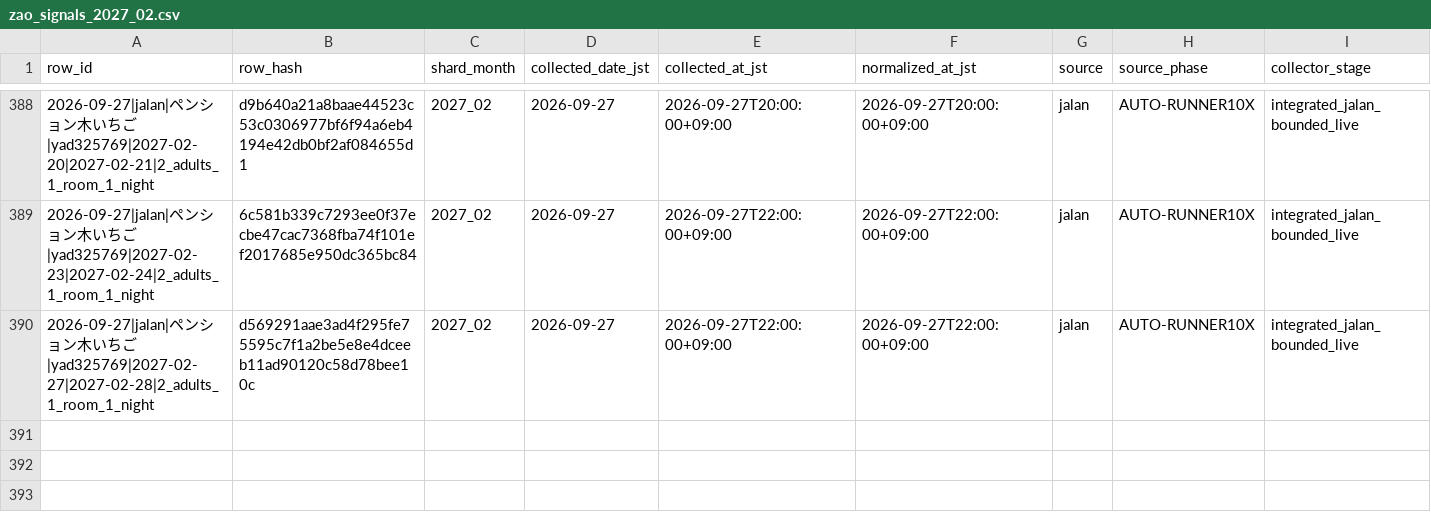
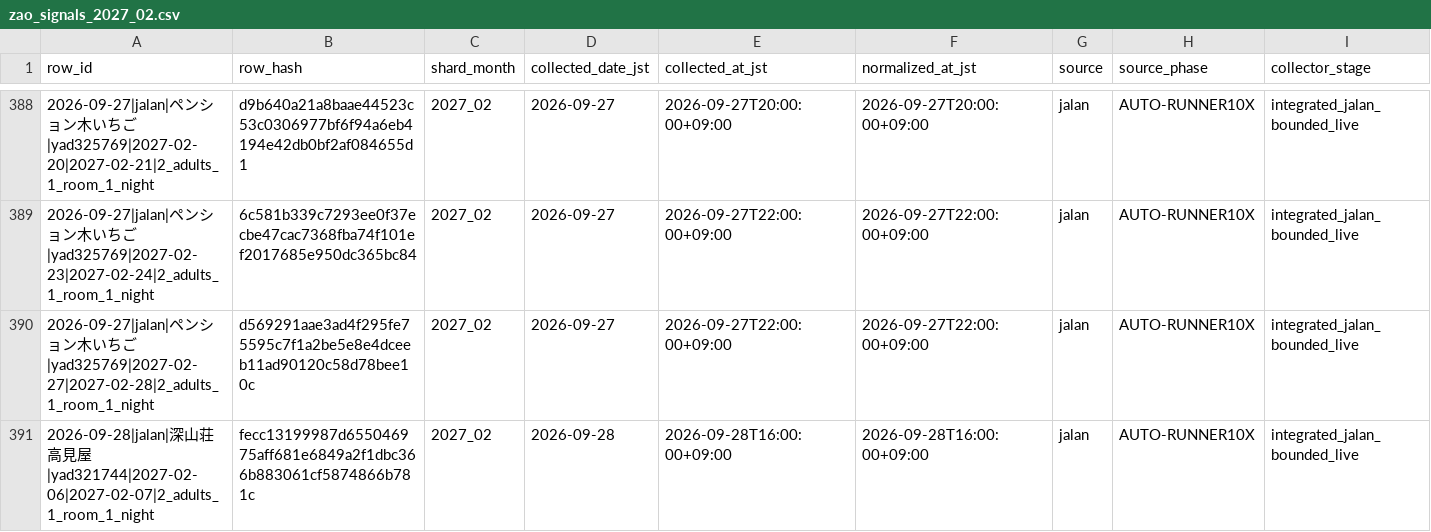
Before and after one commit to ginisato-hash/zao-market-intelligence, a CSV file: .data/history/zao_signals_2027_02.csv, drawn as a sheet; only a part is shown, gaps mark what is left out; rows hold the shown columns only; the diff names each change by its address in the sheet, - before the commit and + after, or states it on an @@ line.

Commit message:
Auto-commit market data (2026-09-28T16:08:00+09:00)
Automated by ops:auto-commit-push after a scheduled collection run appended
new observations. Data-only: .data/history + apps/zmi-bi-web/data +
.data/market-observations.

```diff
--- a/.data/history/zao_signals_2027_02.csv
+++ b/.data/history/zao_signals_2027_02.csv
+row 391: 2026-09-28|jalan|深山荘 高見屋|yad321744|2027-02-06|2027-02-07|2_adults_1_room_1_night | fecc13199987d655046975aff681e6849a2f1dbc366b883061cf5874866b781c | 2027_02 | 2026-09-28 | 2026-09-28T16:00:00+09:00 | 2026-09-28T16:00:00+09:00 | jalan | AUTO-RUNNER10X | integrated_jalan_bounded_live
```
Also changed, not shown: apps/zmi-bi-web/data/market_dp_pressure_by_checkin.csv, apps/zmi-bi-web/data/own_property_coverage.csv, 12 other files.
